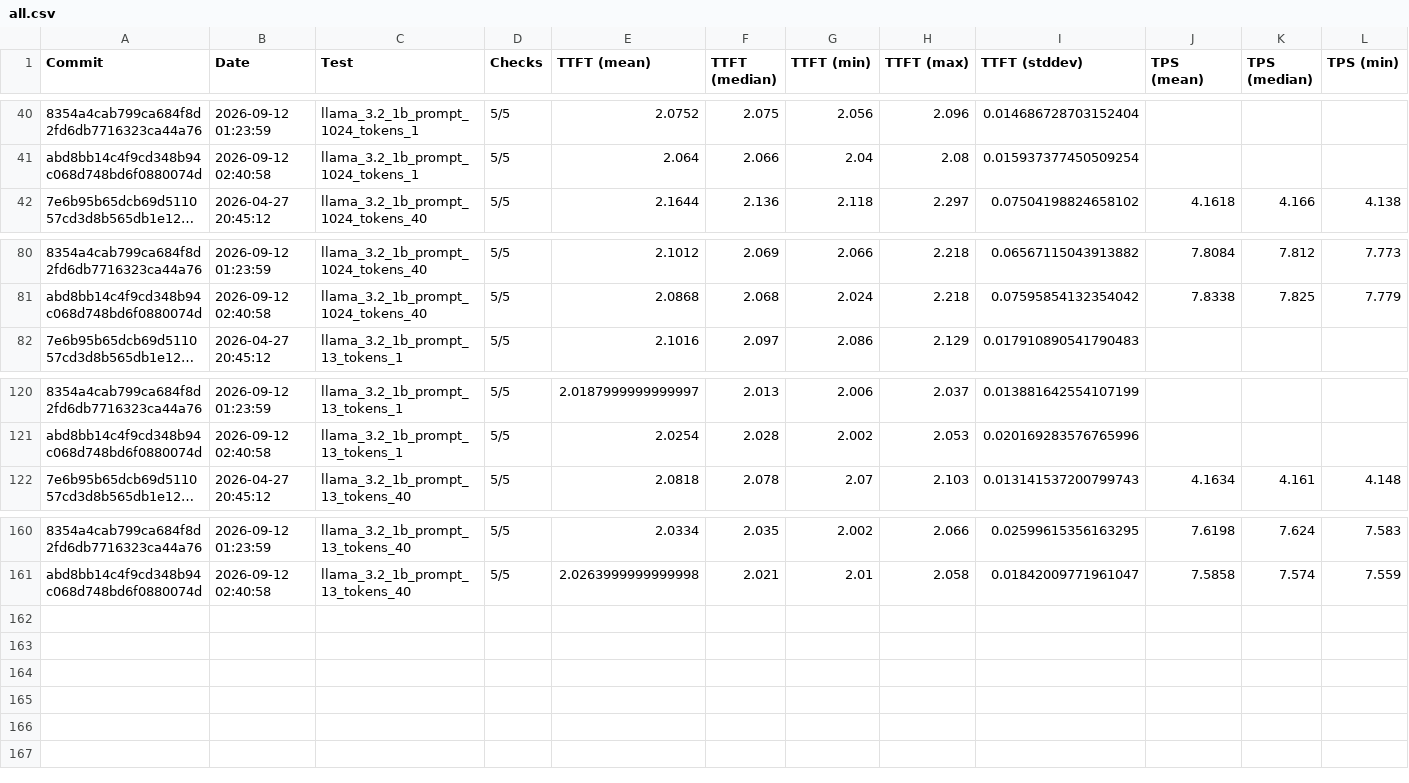
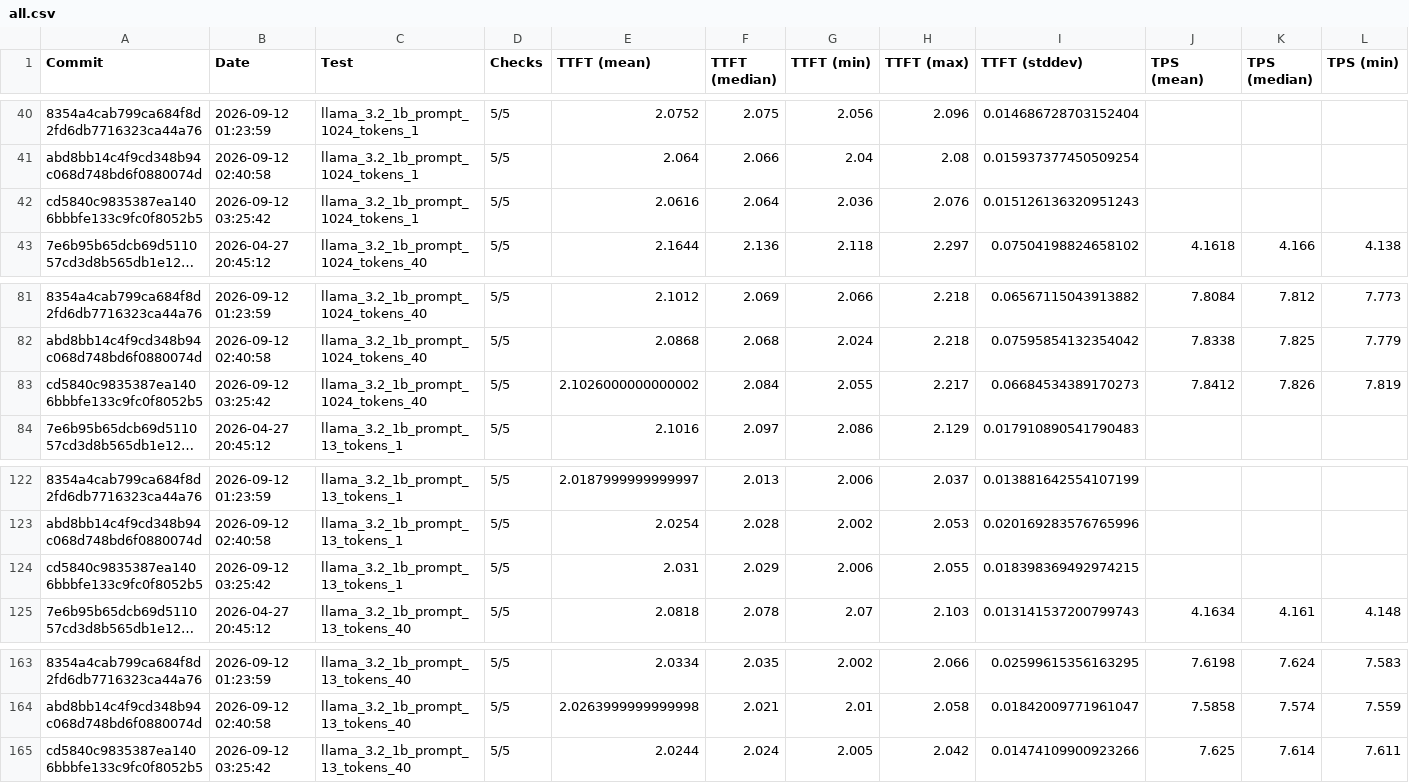
Before and after one commit to amd/IRON, a CSV file: krackan/examples/all.csv, drawn as a sheet; only a part is shown, gaps mark what is left out; long unchanged cells end in …; rows hold the shown columns only; the diff names each change by its address in the sheet, - before the commit and + after, or states it on an @@ line.

```diff
--- a/krackan/examples/all.csv
+++ b/krackan/examples/all.csv
+row 42: cd5840c9835387ea1406bbbfe133c9fc0f8052b5 | 2026-09-12 03:25:42 | llama_3.2_1b_prompt_1024_tokens_1 | 5/5 | 2.0616 | 2.064 | 2.036 | 2.076 | 0.015126136320951243
+row 83: cd5840c9835387ea1406bbbfe133c9fc0f8052b5 | 2026-09-12 03:25:42 | llama_3.2_1b_prompt_1024_tokens_40 | 5/5 | 2.1026000000000002 | 2.084 | 2.055 | 2.217 | 0.06684534389170273 | 7.8412 | 7.826 | 7.819
+row 124: cd5840c9835387ea1406bbbfe133c9fc0f8052b5 | 2026-09-12 03:25:42 | llama_3.2_1b_prompt_13_tokens_1 | 5/5 | 2.031 | 2.029 | 2.006 | 2.055 | 0.018398369492974215
+row 165: cd5840c9835387ea1406bbbfe133c9fc0f8052b5 | 2026-09-12 03:25:42 | llama_3.2_1b_prompt_13_tokens_40 | 5/5 | 2.0244 | 2.024 | 2.005 | 2.042 | 0.01474109900923266 | 7.625 | 7.614 | 7.611
```
Also changed, not shown: krackan/examples/latest.csv, 2 other files.
